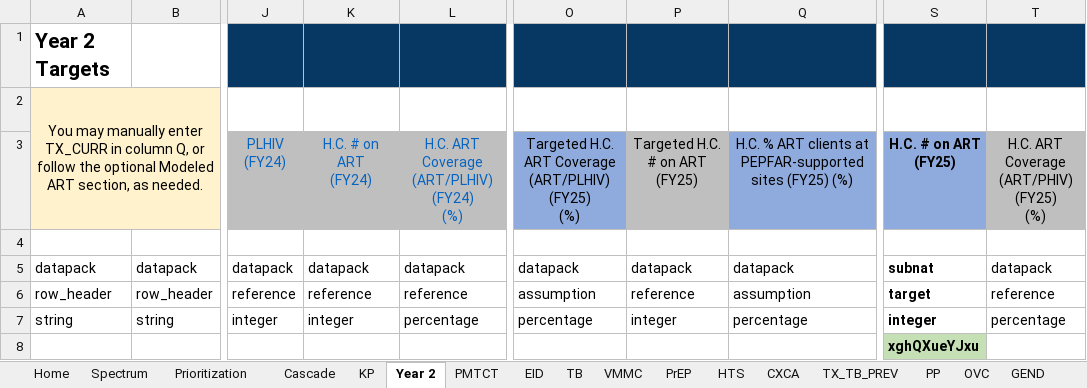
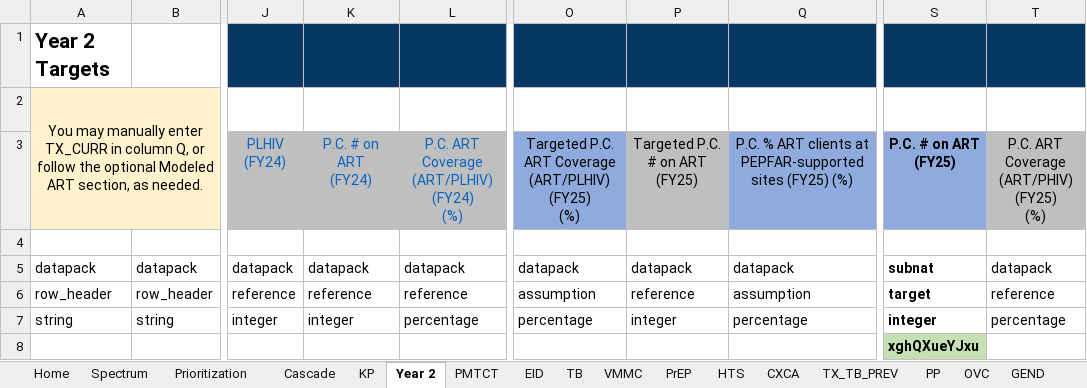
Before and after one commit to pepfar-datim/datapackr, an Excel workbook: inst/extdata/COP23_Data_Pack_Template.xlsx, sheet Year 2, drawn as a sheet; only a part is shown, gaps mark what is left out; values as stored, in another font and other column widths than the file's, no borders; conditional formats not drawn; ↵ is a line break in a cell; the diff names each change by its address in the sheet, - before the commit and + after, or states it on an @@ line.

Commit message:
Update COP23_Data_Pack_Template.xlsx
- Make # PrEP tests editable
- Change host country to partner country in labels
- Corrected formulas in Cascade for P.C. # on ART, & P.C. # VLS
- Add PLHIV_Attend.T_1 & Untreated_PLHIV_Attend.T_1

```diff
--- a/inst/extdata/COP23_Data_Pack_Template.xlsx (sheet Year 2)
+++ b/inst/extdata/COP23_Data_Pack_Template.xlsx (sheet Year 2)
-K3: H.C. # on ART ↵ (FY24)
+K3: P.C. # on ART ↵ (FY24)
-L3: H.C. ART Coverage (ART/PLHIV) ↵ (FY24) ↵ (%)
+L3: P.C. ART Coverage (ART/PLHIV) ↵ (FY24) ↵ (%)
-O3: Targeted H.C. ART Coverage…
+O3: Targeted P.C. ART Coverage…
-P3: Targeted H.C. # on ART ↵ (FY25)
+P3: Targeted P.C. # on ART ↵ (FY25)
-Q3: H.C. % ART…
+Q3: P.C. % ART…
-S3: H.C. # on ART ↵ (FY25)
+S3: P.C. # on ART ↵ (FY25)
-T3: H.C. ART Coverage ↵ (ART/PHIV) ↵ (FY25) ↵ (%)
+T3: P.C. ART Coverage ↵ (ART/PHIV) ↵ (FY25) ↵ (%)
```
Also changed, not shown: sheet PMTCT, sheet Cascade, sheet VMMC, sheet KP, sheet KP_MAT, sheet AGYW, 3 more sheets, formulas that keep their value.
